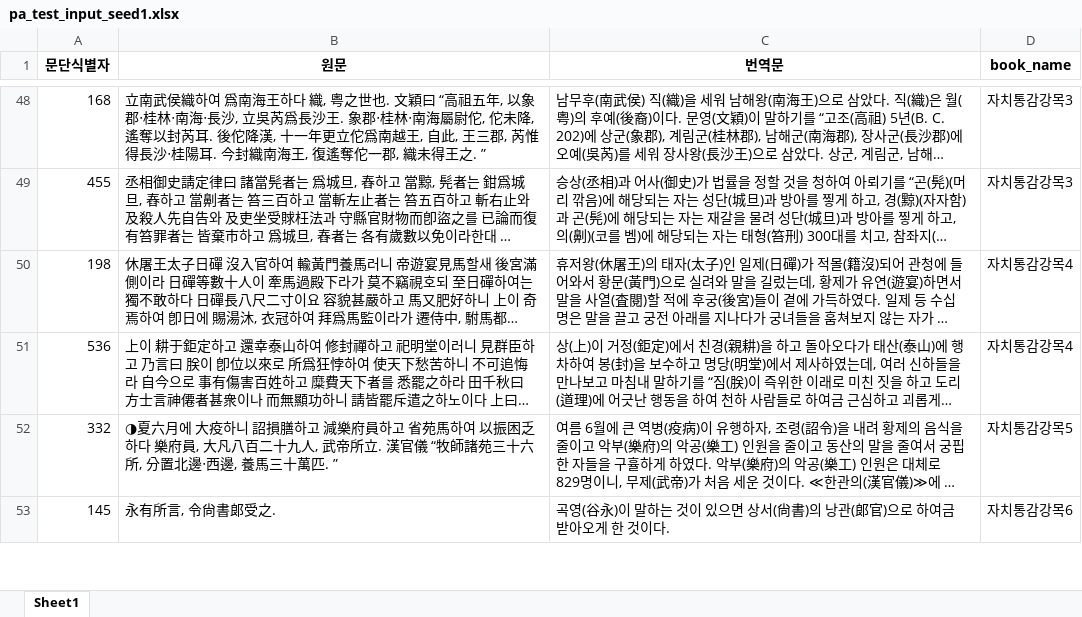
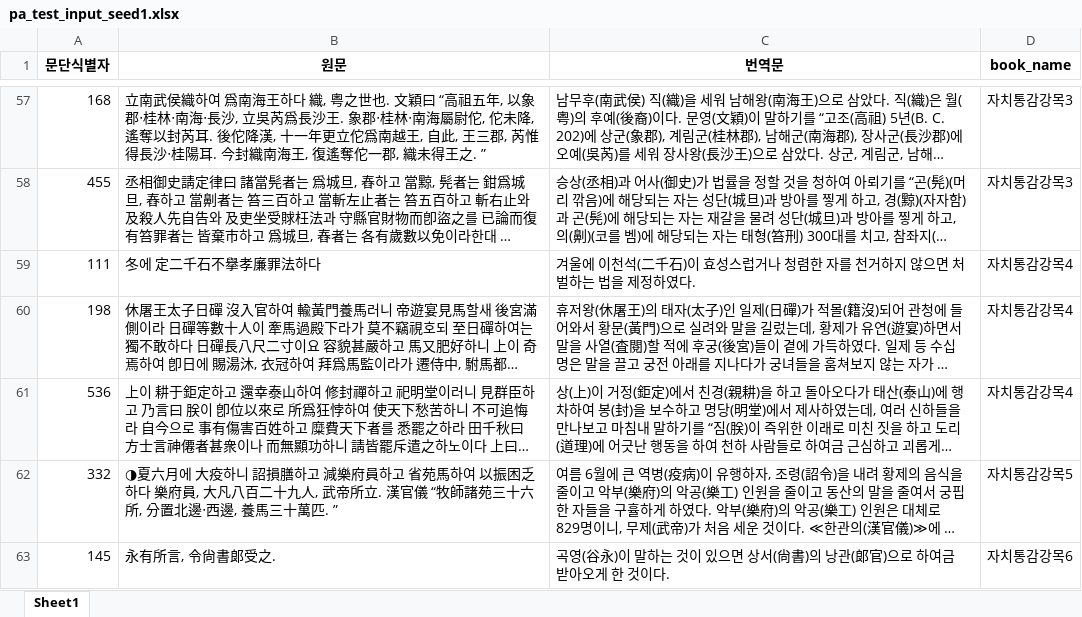
Before and after one commit to hw725/CSP, an Excel workbook: archive/deprecated_2026_01_13/bsp_weight_grid_half_seed1_ex250/_preflight/bt0.70_pB0.400_pS0.400_sT0.000_sC0.000/seed1/pa_test_input_seed1.xlsx, sheet Sheet1, drawn as a sheet; only a part is shown, gaps mark what is left out; long unchanged cells end in …; values as stored, in another font and other column widths than the file's, no borders; the diff covers the shown part only; the diff names each change by its address in the sheet, - before the commit and + after, or states it on an @@ line.

```diff
--- a/archive/deprecated_2026_01_13/bsp_weight_grid_half_seed1_ex250/_preflight/bt0.70_pB0.400_pS0.400_sT0.000_sC0.000/seed1/pa_test_input_seed1.xlsx (sheet Sheet1)
+++ b/archive/deprecated_2026_01_13/bsp_weight_grid_half_seed1_ex250/_preflight/bt0.70_pB0.400_pS0.400_sT0.000_sC0.000/seed1/pa_test_input_seed1.xlsx (sheet Sheet1)
+row 59: 111 | 冬에 定二千石不擧孝廉罪法하다 | 겨울에 이천석(二千石)이 효성스럽거나 청렴한 자를 천거하지 않으면 처벌하는 법을 제정하였다. | 자치통감강목4
```
Also changed, not shown: 19 added rows elsewhere in this sheet, 25 other files.
